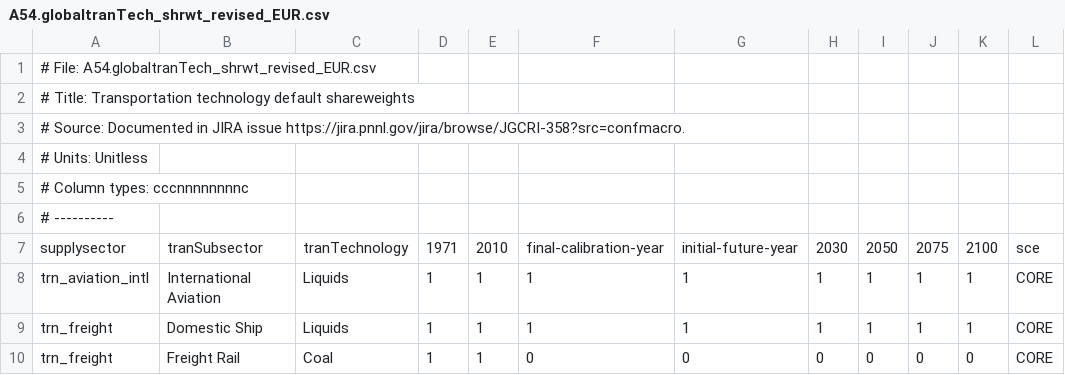
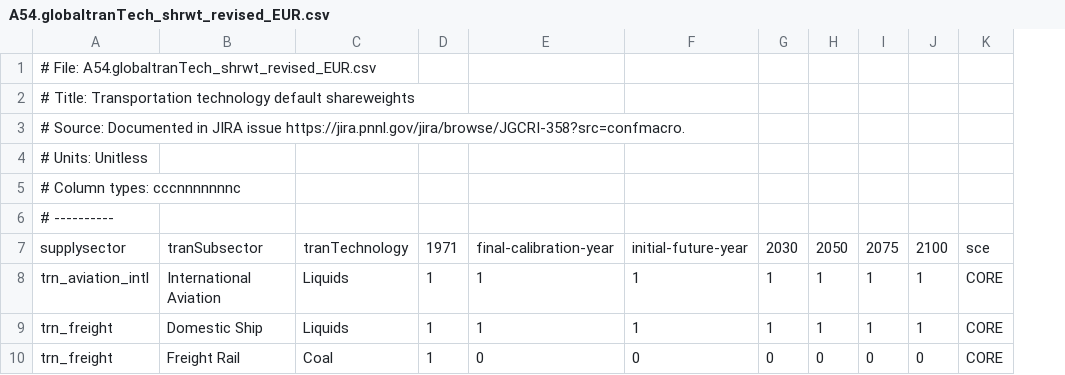
Before and after one commit to bc3LC-GCAMEurope/gcam-core, a CSV file: input/gcamdata/inst/extdata/gcam-europe/A54.globaltranTech_shrwt_revised_EUR.csv, drawn as a sheet; only a part is shown; the diff names each change by its address in the sheet, - before the commit and + after, or states it on an @@ line.

Commit message:
Hindcasting 2005: shift final calibration year from 2015 to 2005
    Built on GCAM-Europe-v8.7.1-hindcasting2015. Model periods become
    1975, 1990, 2005 (calibrated) and 2010, 2015, 2021, 2025, ... (projected).

    constants.R
    - HISTORICAL_YEARS 1971:2005; MODEL_BASE_YEARS c(1975, 1990, 2005);
      MODEL_FUTURE_YEARS from 2010 (2020 -> 2021 kept).
    - Socio (PWT, GMD, SSP base/labor start, GDP no-neg-growth) -> 2005.
    - CEDS 1970:2005; HFC base years = MODEL_BASE_YEARS; inventory match
      year 2009 -> 2005; SSP non-CO2 future years from 2010. EPA MACC years
      unchanged (no 2010 data): no MAC curves in the 2010 period.
    - AgLU: cost years 2001:2005, fallow 2004:2006, PCGDP and carbon year
      2005. FAO producer prices / SUA start in 2010, so price and
      macronutrient years use 2010:2012 as a documented proxy.
    - gcam-usa chunks disabled (hard-coded 2010/2015 base years, XMLs not
      used by GCAM-Europe) except the four that feed global/EUR emissions.

    Assumption CSVs: drop the 2010 column where it collides with
    initial-future-year (= 2010) after YEAR_RECODE (7 shareweight files).

```diff
--- a/input/gcamdata/inst/extdata/gcam-europe/A54.globaltranTech_shrwt_revised_EUR.csv
+++ b/input/gcamdata/inst/extdata/gcam-europe/A54.globaltranTech_shrwt_revised_EUR.csv
-column E, rows 7-10: 2010 | 1 | 1 | 1
-A5: # Column types: cccnnnnnnnnc
+A5: # Column types: cccnnnnnnnc
```
Also changed, not shown: input/gcamdata/inst/extdata/gcam-europe/A23.elecS_globaltech_shrwt.csv, input/gcamdata/inst/extdata/gcam-europe/A23.globaltech_shrwt.csv, 16 other files.
